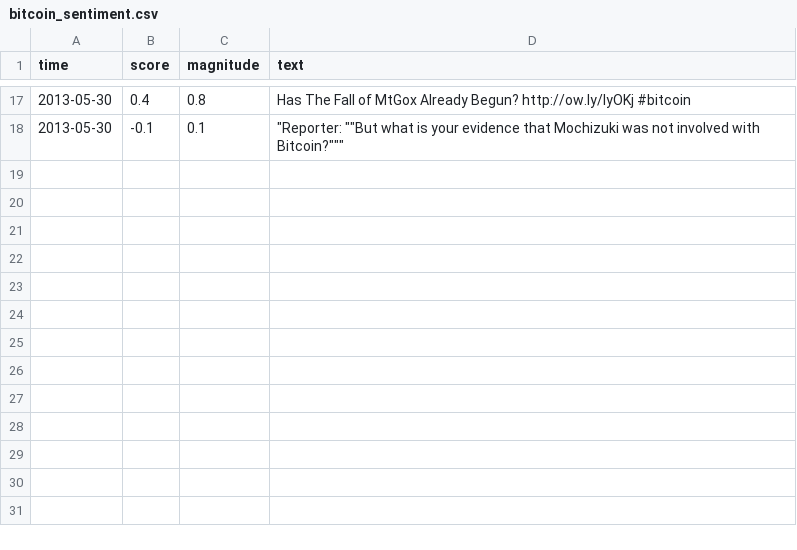
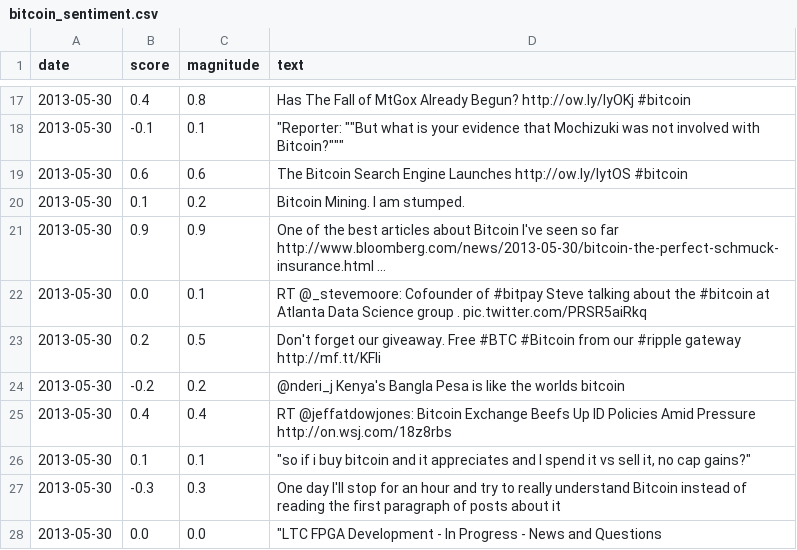
Before and after one commit to GeekEast/Twitter-Scrapper-Tweety, a CSV file: Demo/bitcoin_sentiment.csv, drawn as a sheet; only a part is shown, gaps mark what is left out; the diff names each change by its address in the sheet, - before the commit and + after, or states it on an @@ line.

```diff
--- a/Demo/bitcoin_sentiment.csv
+++ b/Demo/bitcoin_sentiment.csv
-A1: time
+A1: date
+row 19: 2013-05-30 | 0.6 | 0.6 | The Bitcoin Search Engine Launches http://ow.ly/lytOS #bitcoin
+row 20: 2013-05-30 | 0.1 | 0.2 | Bitcoin Mining. I am stumped.
+row 21: 2013-05-30 | 0.9 | 0.9 | One of the best articles about Bitcoin I've seen so far http://www.bloomberg.com/news/2013-05-30/bitcoin-the-perfect-schmuck-insurance.html …
+row 22: 2013-05-30 | 0.0 | 0.1 | RT @_stevemoore: Cofounder of #bitpay Steve talking about the #bitcoin at Atlanta Data Science group . pic.twitter.com/PRSR5aiRkq
+row 23: 2013-05-30 | 0.2 | 0.5 | Don't forget our giveaway. Free #BTC #Bitcoin from our #ripple gateway http://mf.tt/KFIi
+row 24: 2013-05-30 | -0.2 | 0.2 | @nderi_j Kenya's Bangla Pesa is like the worlds bitcoin
+row 25: 2013-05-30 | 0.4 | 0.4 | RT @jeffatdowjones: Bitcoin Exchange Beefs Up ID Policies Amid Pressure http://on.wsj.com/18z8rbs
+row 26: 2013-05-30 | 0.1 | 0.1 | "so if i buy bitcoin and it appreciates and I spend it vs sell it, no cap gains?"
+row 27: 2013-05-30 | -0.3 | 0.3 | One day I'll stop for an hour and try to really understand Bitcoin instead of reading the first paragraph of posts about it
+row 28: 2013-05-30 | 0.0 | 0.0 | "LTC FPGA Development - In Progress - News and Questions
```
Also changed, not shown: 7 other files.
